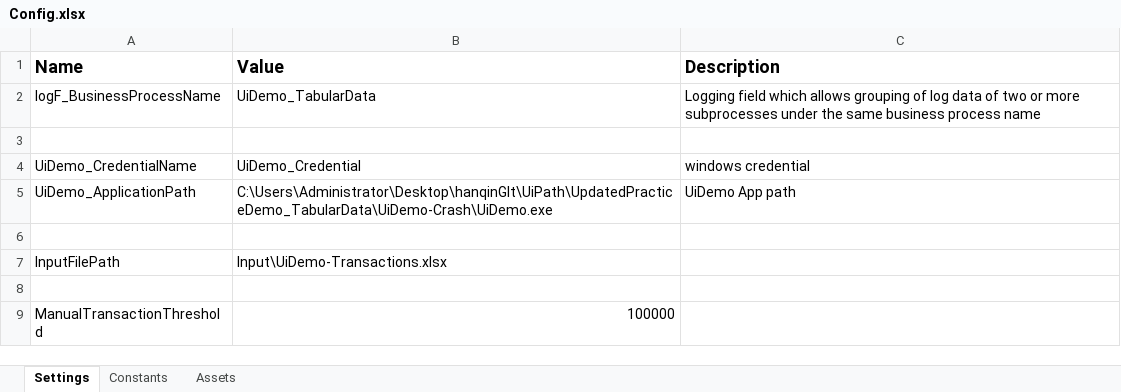
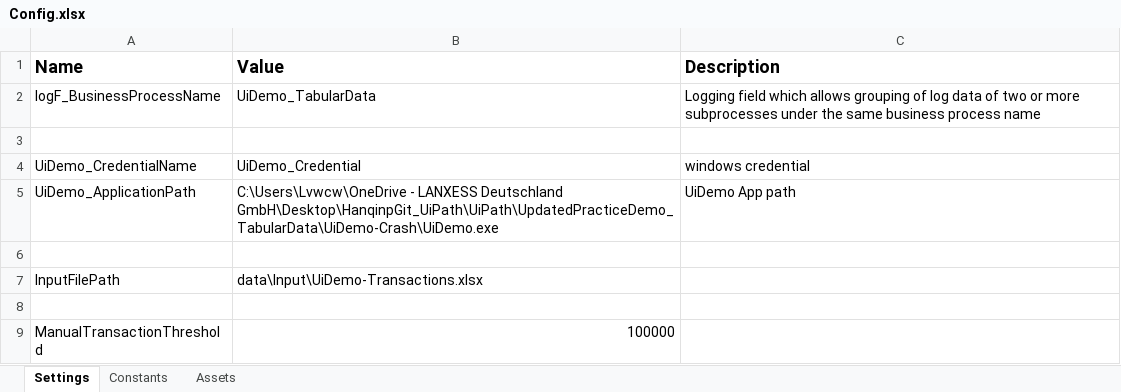
Before and after one commit to HanqinP/UiPath, an Excel workbook: UpdatedPracticeDemo_TabularData/Data/Config.xlsx, sheet Settings, drawn as a sheet; values as stored, in another font and other column widths than the file's, no borders; the diff names each change by its address in the sheet, - before the commit and + after, or states it on an @@ line.

```diff
--- a/UpdatedPracticeDemo_TabularData/Data/Config.xlsx (sheet Settings)
+++ b/UpdatedPracticeDemo_TabularData/Data/Config.xlsx (sheet Settings)
-B5 (Value): C:\Users\Administrator\Desktop\hanqinGIt\UiPath\UpdatedPracticeDemo_TabularData\UiDemo-Crash\UiDemo.exe
+B5 (Value): C:\Users\Lvwcw\OneDrive - LANXESS Deutschland GmbH\Desktop\HanqinpGit_UiPath\UiPath\UpdatedPracticeDemo_TabularData\UiDemo-Crash\UiDemo.exe
-B7 (Value): Input\UiDemo-Transactions.xlsx
+B7 (Value): data\Input\UiDemo-Transactions.xlsx
```
Also changed, not shown: 15 other files.
